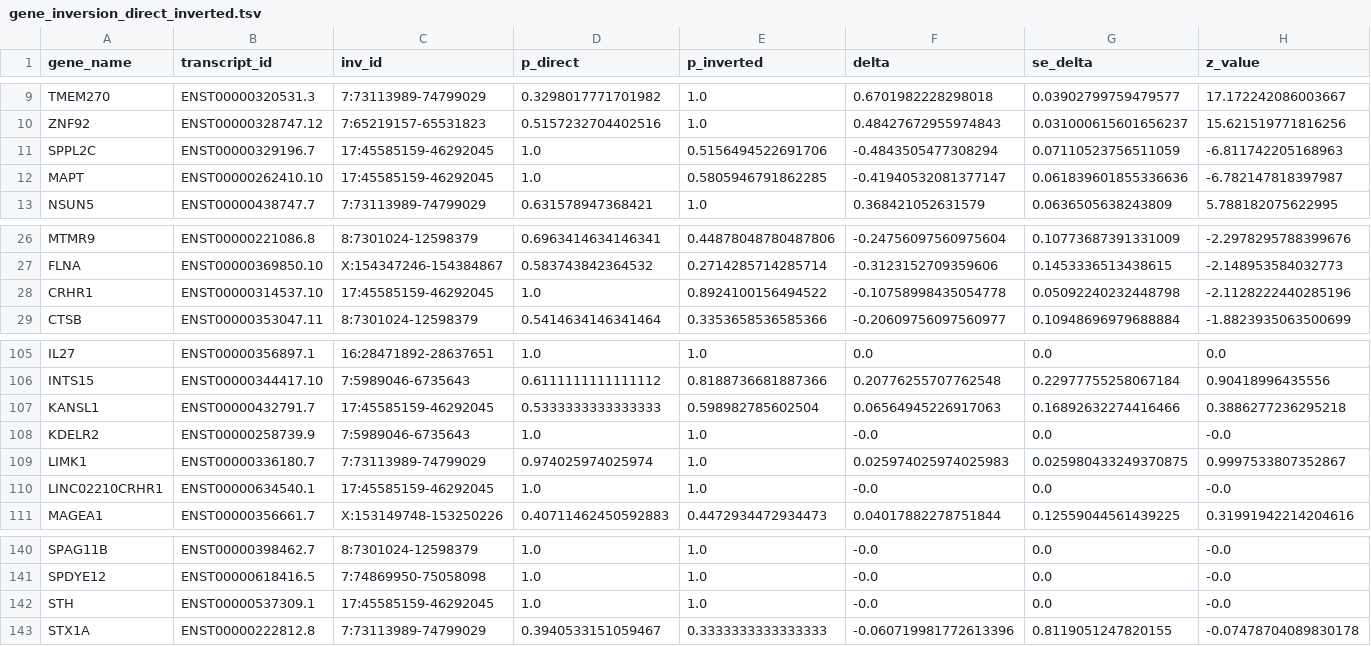
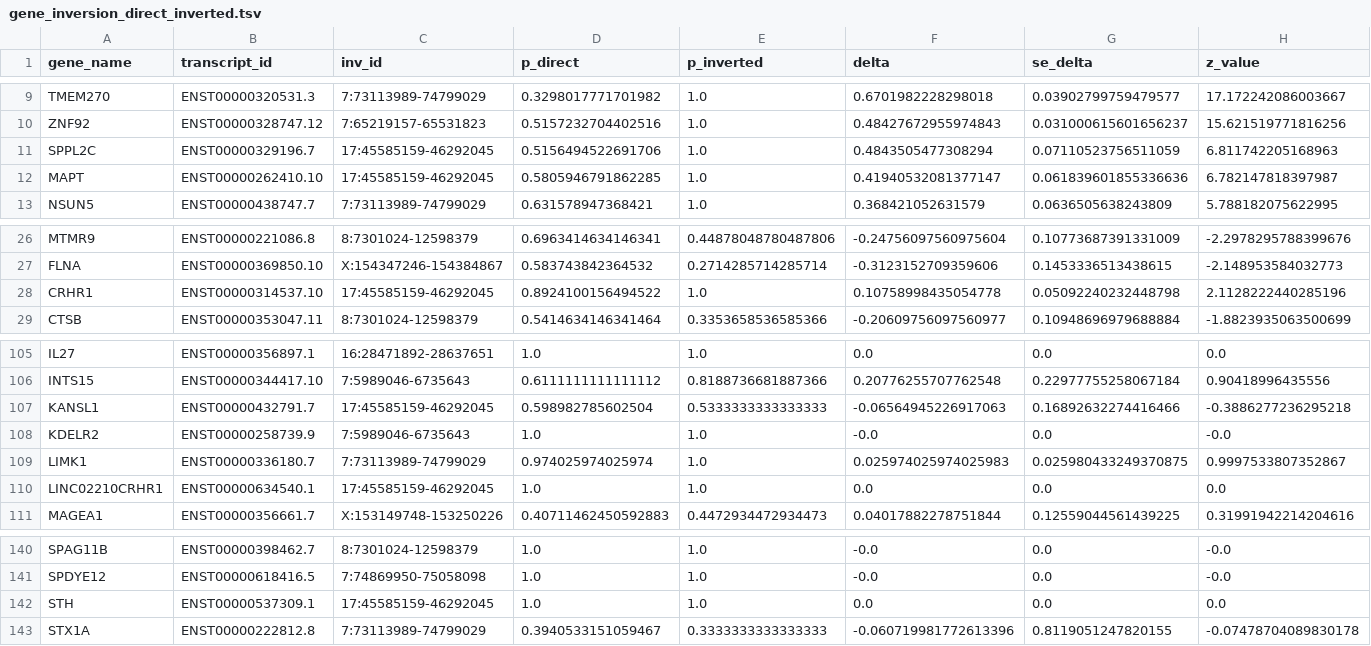
Before and after one commit to SauersML/ferromic, a TSV file: data/gene_inversion_direct_inverted.tsv, drawn as a sheet; only a part is shown, gaps mark what is left out; the diff names each change by its address in the sheet, - before the commit and + after, or states it on an @@ line.

```diff
--- a/data/gene_inversion_direct_inverted.tsv
+++ b/data/gene_inversion_direct_inverted.tsv
-D11 (p_direct): 1.0
+D11 (p_direct): 0.5156494522691706
-E11 (p_inverted): 0.5156494522691706
+E11 (p_inverted): 1.0
-F11 (delta): -0.4843505477308294
+F11 (delta): 0.4843505477308294
-H11 (z_value): -6.811742205168963
+H11 (z_value): 6.811742205168963
-D12 (p_direct): 1.0
+D12 (p_direct): 0.5805946791862285
-E12 (p_inverted): 0.5805946791862285
+E12 (p_inverted): 1.0
-F12 (delta): -0.41940532081377147
+F12 (delta): 0.41940532081377147
-H12 (z_value): -6.782147818397987
+H12 (z_value): 6.782147818397987
-D28 (p_direct): 1.0
+D28 (p_direct): 0.8924100156494522
-E28 (p_inverted): 0.8924100156494522
+E28 (p_inverted): 1.0
-F28 (delta): -0.10758998435054778
+F28 (delta): 0.10758998435054778
-H28 (z_value): -2.1128222440285196
+H28 (z_value): 2.1128222440285196
-D107 (p_direct): 0.5333333333333333
+D107 (p_direct): 0.598982785602504
-E107 (p_inverted): 0.598982785602504
+E107 (p_inverted): 0.5333333333333333
-F107 (delta): 0.06564945226917063
+F107 (delta): -0.06564945226917063
-H107 (z_value): 0.3886277236295218
+H107 (z_value): -0.3886277236295218
-F110 (delta): -0.0
+F110 (delta): 0.0
-H110 (z_value): -0.0
+H110 (z_value): 0.0
-F142 (delta): -0.0
+F142 (delta): 0.0
-H142 (z_value): -0.0
+H142 (z_value): 0.0
```
Also changed, not shown: data/balanced_recurrence_results.tsv, data/callset.tsv, 18 other files.
